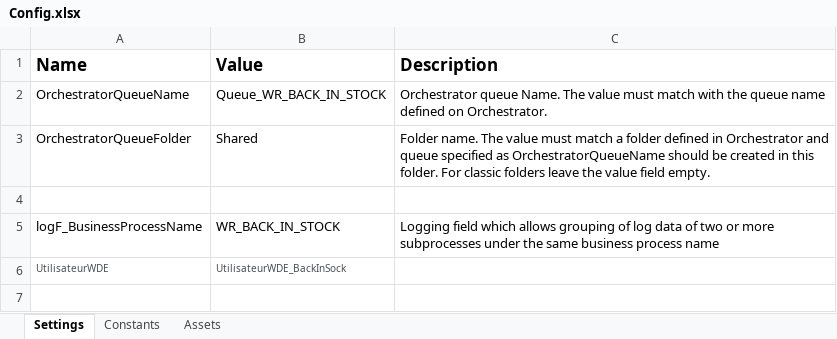
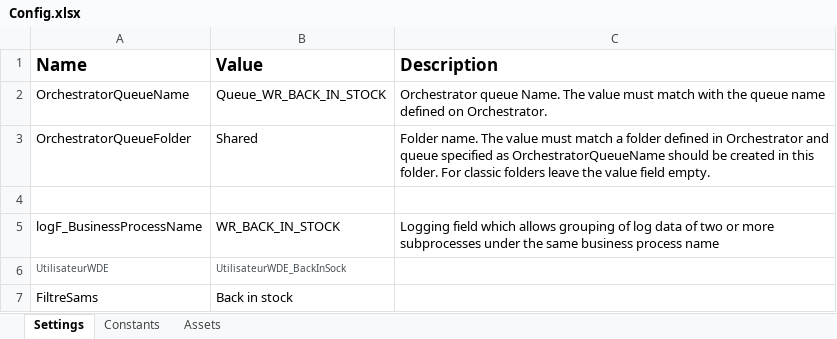
Before and after one commit to IliadePistis/BACK_IN_STOCK, an Excel workbook: Data/Config.xlsx, sheet Settings, drawn as a sheet; values as stored, in another font and other column widths than the file's, no borders; the diff names each change by its address in the sheet, - before the commit and + after, or states it on an @@ line.

Commit message:
Back in stock

```diff
--- a/Data/Config.xlsx (sheet Settings)
+++ b/Data/Config.xlsx (sheet Settings)
+row 7: FiltreSams | Back in stock
```
Also changed, not shown: 9 other files.
